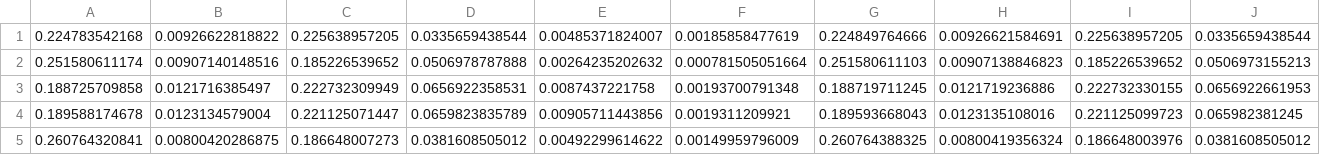
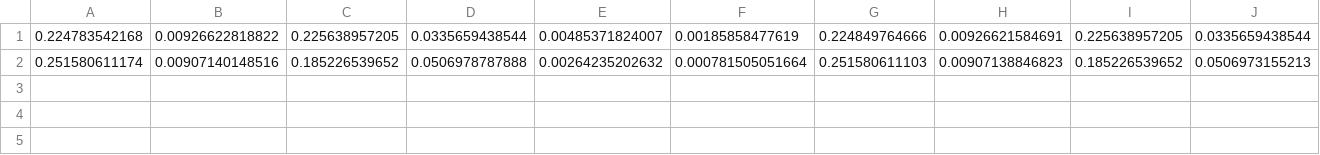
Before and after one commit to amrondonp/Chords.py, a CSV file: final-project/c.csv, drawn as a sheet; only a part is shown; rows hold the shown columns only; the diff names each change by its address in the sheet, - before the commit and + after, or states it on an @@ line.

```diff
--- a/final-project/c.csv
+++ b/final-project/c.csv
-row 3: 0.188725709858 | 0.0121716385497 | 0.222732309949 | 0.0656922358531 | 0.0087437221758 | 0.00193700791348 | 0.188719711245 | 0.0121719236886 | 0.222732330155 | 0.0656922661953
-row 4: 0.189588174678 | 0.0123134579004 | 0.221125071447 | 0.0659823835789 | 0.00905711443856 | 0.0019311209921 | 0.189593668043 | 0.0123135108016 | 0.221125099723 | 0.065982381245
-row 5: 0.260764320841 | 0.00800420286875 | 0.186648007273 | 0.0381608505012 | 0.00492299614622 | 0.00149959796009 | 0.260764388325 | 0.00800419356324 | 0.186648003976 | 0.0381608505012
```
Also changed, not shown: 4 other files.
